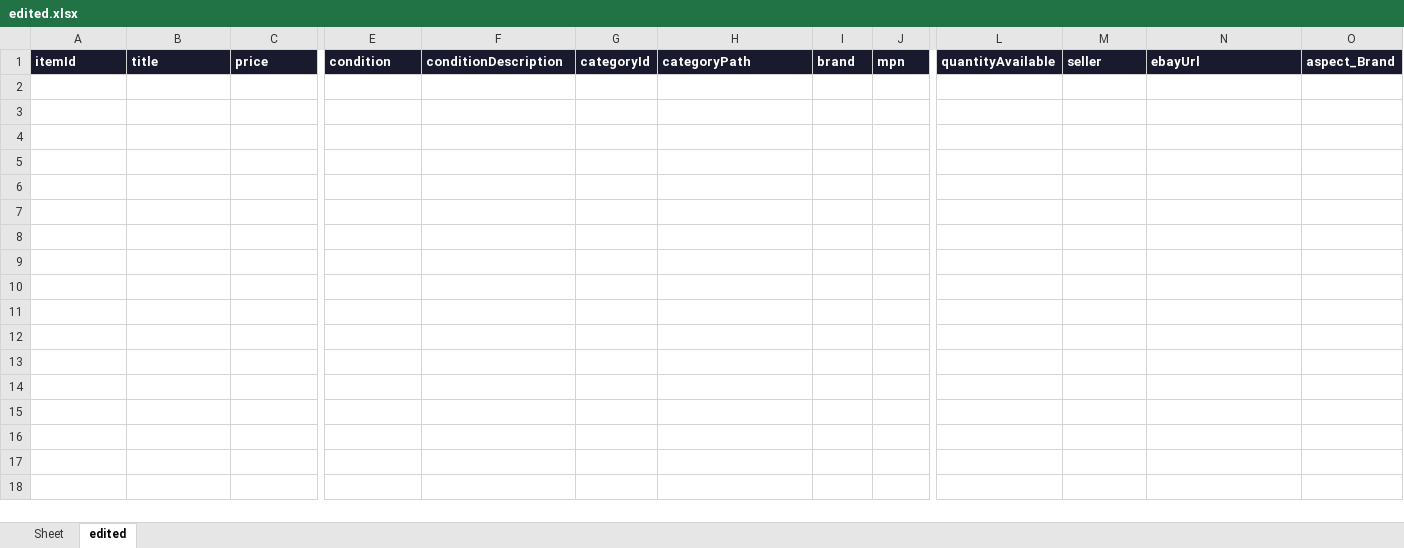
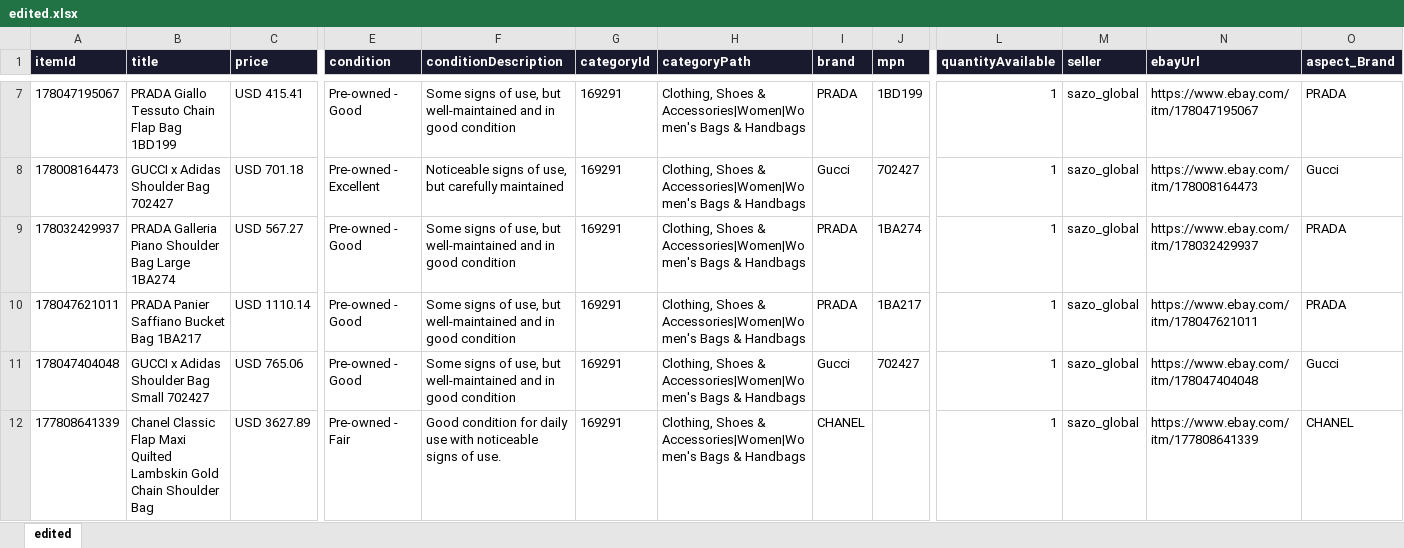
Before and after one commit to BrianSGKim/ebayedits, an Excel workbook: edited.xlsx, sheet edited, drawn as a sheet; only a part is shown, gaps mark what is left out; values as stored, in another font and other column widths than the file's, no borders; rows hold the shown columns only; the diff covers the shown part only; the diff names each change by its address in the sheet, - before the commit and + after, or states it on an @@ line.

Commit message:
Fix: rebuild edited.xlsx with headers + all 11 edited items

```diff
--- a/edited.xlsx (sheet edited)
+++ b/edited.xlsx (sheet edited)
-sheet tab: Sheet
+row 7: 178047195067 | PRADA Giallo Tessuto Chain Flap Bag 1BD199 | USD 415.41 | Pre-owned - Good | Some signs of use, but well-maintained and in good condition | 169291 | Clothing, Shoes & Accessories|Women|Women's Bags & Handbags | PRADA | 1BD199 | 1 | sazo_global | https://www.ebay.com/itm/178047195067 | PRADA
+row 8: 178008164473 | GUCCI x Adidas Shoulder Bag 702427 | USD 701.18 | Pre-owned - Excellent | Noticeable signs of use, but carefully maintained | 169291 | Clothing, Shoes & Accessories|Women|Women's Bags & Handbags | Gucci | 702427 | 1 | sazo_global | https://www.ebay.com/itm/178008164473 | Gucci
+row 9: 178032429937 | PRADA Galleria Piano Shoulder Bag Large 1BA274 | USD 567.27 | Pre-owned - Good | Some signs of use, but well-maintained and in good condition | 169291 | Clothing, Shoes & Accessories|Women|Women's Bags & Handbags | PRADA | 1BA274 | 1 | sazo_global | https://www.ebay.com/itm/178032429937 | PRADA
+row 10: 178047621011 | PRADA Panier Saffiano Bucket Bag 1BA217 | USD 1110.14 | Pre-owned - Good | Some signs of use, but well-maintained and in good condition | 169291 | Clothing, Shoes & Accessories|Women|Women's Bags & Handbags | PRADA | 1BA217 | 1 | sazo_global | https://www.ebay.com/itm/178047621011 | PRADA
+row 11: 178047404048 | GUCCI x Adidas Shoulder Bag Small 702427 | USD 765.06 | Pre-owned - Good | Some signs of use, but well-maintained and in good condition | 169291 | Clothing, Shoes & Accessories|Women|Women's Bags & Handbags | Gucci | 702427 | 1 | sazo_global | https://www.ebay.com/itm/178047404048 | Gucci
+row 12: 177808641339 | Chanel Classic Flap Maxi Quilted Lambskin Gold Chain Shoulder Bag | USD 3627.89 | Pre-owned - Fair | Good condition for daily use with noticeable signs of use. | 169291 | Clothing, Shoes & Accessories|Women|Women's Bags & Handbags | CHANEL |  | 1 | sazo_global | https://www.ebay.com/itm/177808641339 | CHANEL
```
Also changed, not shown: 5 added rows elsewhere in this sheet.
